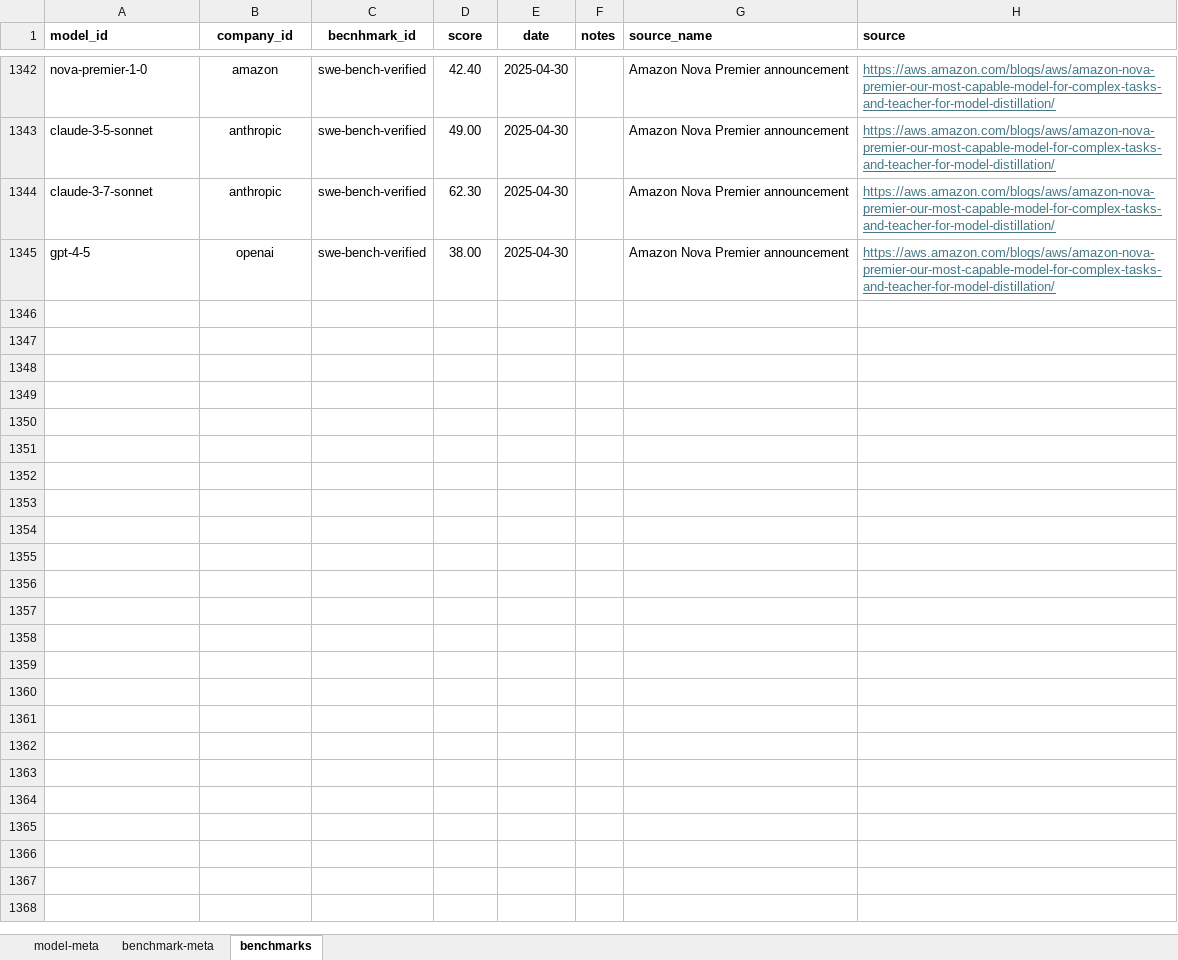
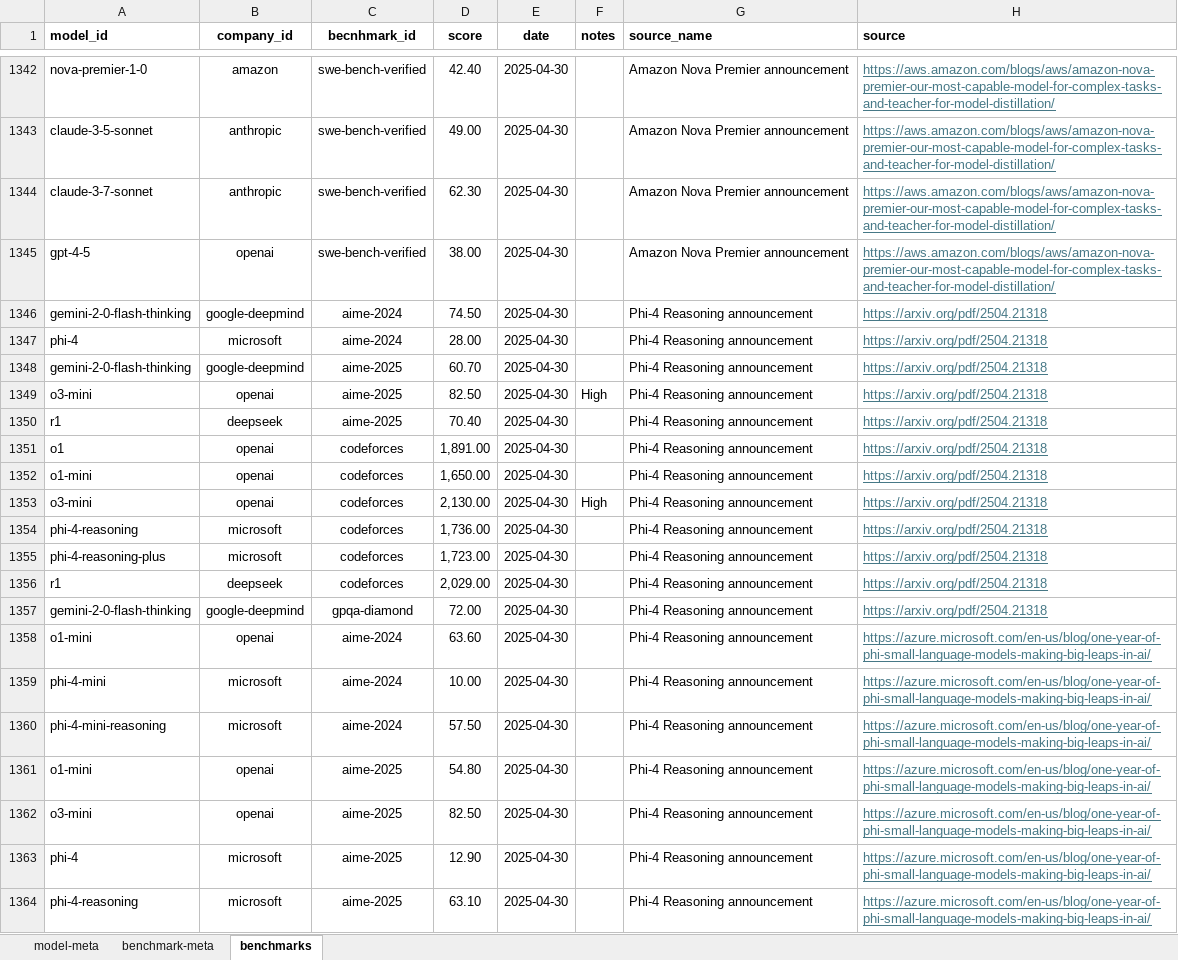
Before and after one commit to seanbetts/genai-explorer, an Excel workbook: data/benchmarks.xlsx, sheet benchmarks, drawn as a sheet; only a part is shown, gaps mark what is left out; values as stored, in another font and other column widths than the file's, no borders; the diff covers the shown part only; the diff names each change by its address in the sheet, - before the commit and + after, or states it on an @@ line.

Commit message:
Added ph-4 models and benchmarks

```diff
--- a/data/benchmarks.xlsx (sheet benchmarks)
+++ b/data/benchmarks.xlsx (sheet benchmarks)
+row 1346: gemini-2-0-flash-thinking | google-deepmind | aime-2024 | 74.50 | 2025-04-30 |  | Phi-4 Reasoning announcement | https://arxiv.org/pdf/2504.21318
+row 1347: phi-4 | microsoft | aime-2024 | 28.00 | 2025-04-30 |  | Phi-4 Reasoning announcement | https://arxiv.org/pdf/2504.21318
+row 1348: gemini-2-0-flash-thinking | google-deepmind | aime-2025 | 60.70 | 2025-04-30 |  | Phi-4 Reasoning announcement | https://arxiv.org/pdf/2504.21318
+row 1349: o3-mini | openai | aime-2025 | 82.50 | 2025-04-30 | High | Phi-4 Reasoning announcement | https://arxiv.org/pdf/2504.21318
+row 1350: r1 | deepseek | aime-2025 | 70.40 | 2025-04-30 |  | Phi-4 Reasoning announcement | https://arxiv.org/pdf/2504.21318
+row 1351: o1 | openai | codeforces | 1,891.00 | 2025-04-30 |  | Phi-4 Reasoning announcement | https://arxiv.org/pdf/2504.21318
+row 1352: o1-mini | openai | codeforces | 1,650.00 | 2025-04-30 |  | Phi-4 Reasoning announcement | https://arxiv.org/pdf/2504.21318
+row 1353: o3-mini | openai | codeforces | 2,130.00 | 2025-04-30 | High | Phi-4 Reasoning announcement | https://arxiv.org/pdf/2504.21318
+row 1354: phi-4-reasoning | microsoft | codeforces | 1,736.00 | 2025-04-30 |  | Phi-4 Reasoning announcement | https://arxiv.org/pdf/2504.21318
+row 1355: phi-4-reasoning-plus | microsoft | codeforces | 1,723.00 | 2025-04-30 |  | Phi-4 Reasoning announcement | https://arxiv.org/pdf/2504.21318
+row 1356: r1 | deepseek | codeforces | 2,029.00 | 2025-04-30 |  | Phi-4 Reasoning announcement | https://arxiv.org/pdf/2504.21318
+row 1357: gemini-2-0-flash-thinking | google-deepmind | gpqa-diamond | 72.00 | 2025-04-30 |  | Phi-4 Reasoning announcement | https://arxiv.org/pdf/2504.21318
+row 1358: o1-mini | openai | aime-2024 | 63.60 | 2025-04-30 |  | Phi-4 Reasoning announcement | https://azure.microsoft.com/en-us/blog/one-year-of-phi-small-language-models-making-big-leaps-in-ai/
+row 1359: phi-4-mini | microsoft | aime-2024 | 10.00 | 2025-04-30 |  | Phi-4 Reasoning announcement | https://azure.microsoft.com/en-us/blog/one-year-of-phi-small-language-models-making-big-leaps-in-ai/
+row 1360: phi-4-mini-reasoning | microsoft | aime-2024 | 57.50 | 2025-04-30 |  | Phi-4 Reasoning announcement | https://azure.microsoft.com/en-us/blog/one-year-of-phi-small-language-models-making-big-leaps-in-ai/
+row 1361: o1-mini | openai | aime-2025 | 54.80 | 2025-04-30 |  | Phi-4 Reasoning announcement | https://azure.microsoft.com/en-us/blog/one-year-of-phi-small-language-models-making-big-leaps-in-ai/
+row 1362: o3-mini | openai | aime-2025 | 82.50 | 2025-04-30 |  | Phi-4 Reasoning announcement | https://azure.microsoft.com/en-us/blog/one-year-of-phi-small-language-models-making-big-leaps-in-ai/
+row 1363: phi-4 | microsoft | aime-2025 | 12.90 | 2025-04-30 |  | Phi-4 Reasoning announcement | https://azure.microsoft.com/en-us/blog/one-year-of-phi-small-language-models-making-big-leaps-in-ai/
+row 1364: phi-4-reasoning | microsoft | aime-2025 | 63.10 | 2025-04-30 |  | Phi-4 Reasoning announcement | https://azure.microsoft.com/en-us/blog/one-year-of-phi-small-language-models-making-big-leaps-in-ai/
```
Also changed, not shown: 48 added rows elsewhere in this sheet, sheet model-meta, 2 other files.
